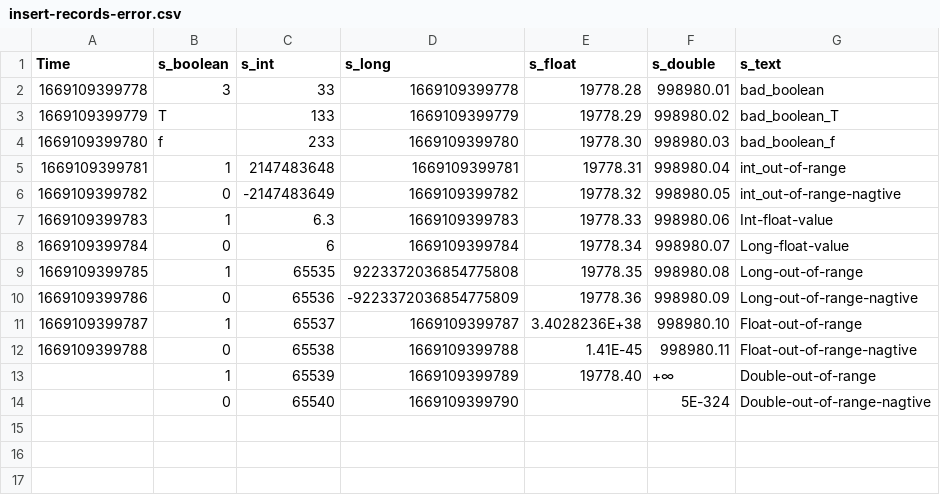
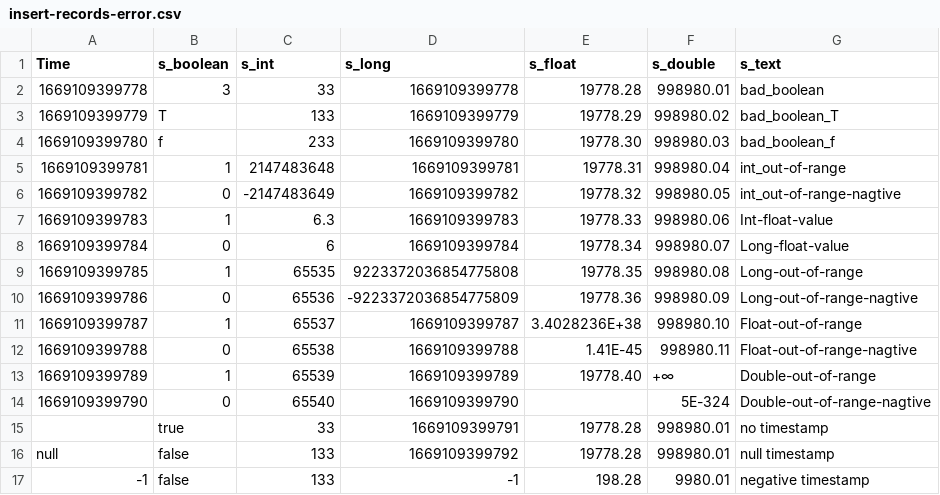
Before and after one commit to changxue2022/java-native-api-test, a CSV file: common/src/main/resources/data/insert-records-error.csv, drawn as a sheet.

```diff
--- a/common/src/main/resources/data/insert-records-error.csv
+++ b/common/src/main/resources/data/insert-records-error.csv
@@ -12,3 +12,6 @@ Time,s_boolean,s_int,s_long,s_float,s_double,s_text
 1669109399788,0,65538,1669109399788,1.41E-45,998980.11,Float-out-of-range-nagtive
-,1,65539,1669109399789,19778.40,+∞,Double-out-of-range
-,0,65540,1669109399790,,5E-324,Double-out-of-range-nagtive
+1669109399789,1,65539,1669109399789,19778.40,+∞,Double-out-of-range
+1669109399790,0,65540,1669109399790,,5E-324,Double-out-of-range-nagtive
+,true,33,1669109399791,19778.28,998980.01,no timestamp
+null,false,133,1669109399792,19778.28,998980.01,null timestamp
+-1,false,133,-1,198.28,9980.01,negative timestamp
```
Also changed, not shown: 9 other files.
